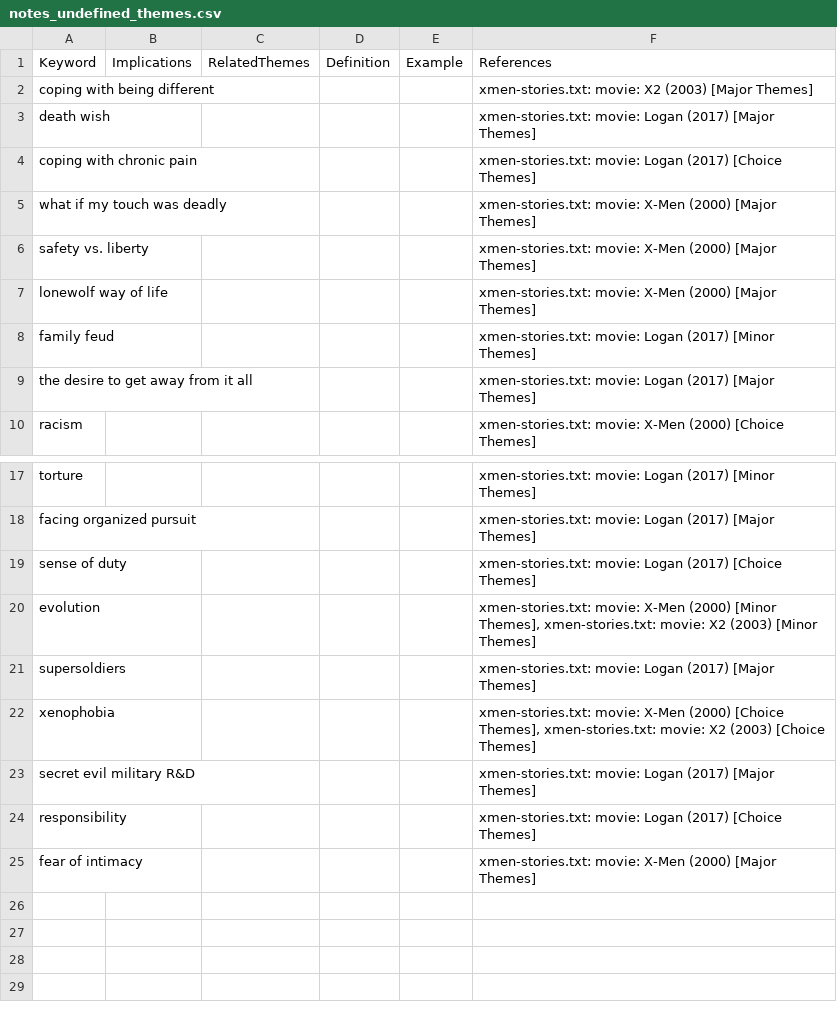
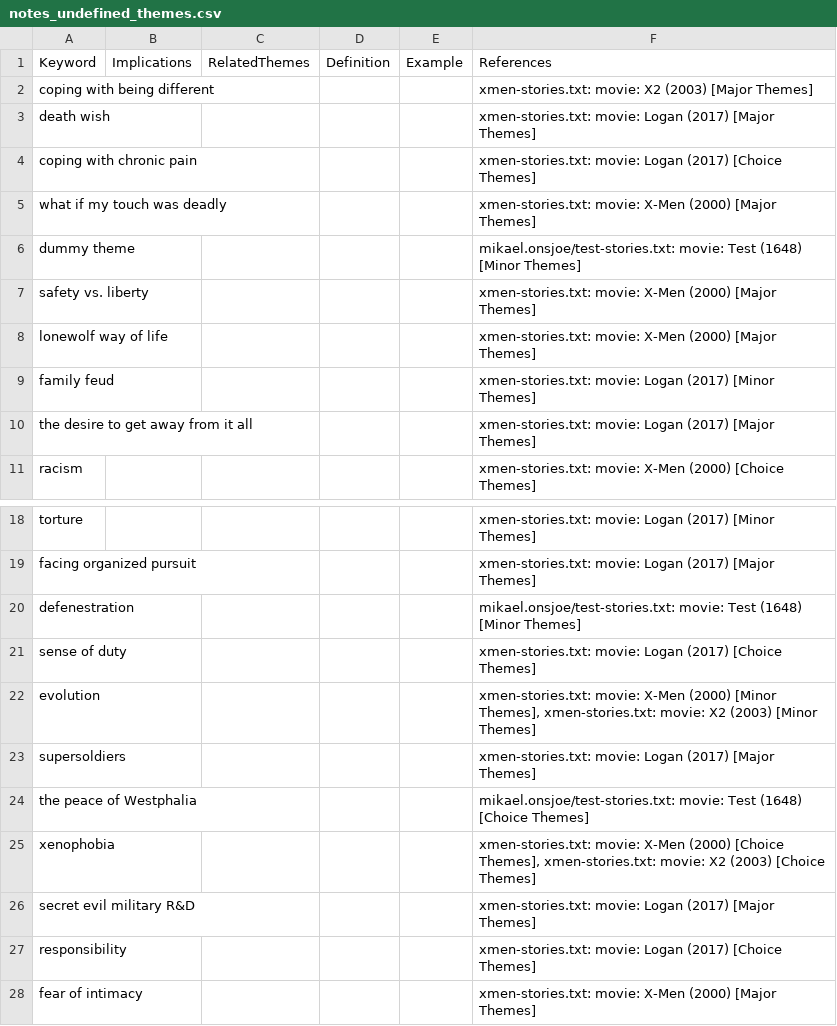
Before and after one commit to theme-ontology/theming, a CSV file: auto/notes_undefined_themes.csv, drawn as a sheet; only a part is shown, gaps mark what is left out.

Commit message:
(bot) staged theme changes

```diff
--- a/auto/notes_undefined_themes.csv
+++ b/auto/notes_undefined_themes.csv
@@ -5,2 +5,3 @@ coping with chronic pain,,,,,xmen-stories.txt: movie: Logan (2017) [Choice Theme
 what if my touch was deadly,,,,,xmen-stories.txt: movie: X-Men (2000) [Major Themes]
+dummy theme,,,,,mikael.onsjoe/test-stories.txt: movie: Test (1648) [Minor Themes]
 safety vs. liberty,,,,,xmen-stories.txt: movie: X-Men (2000) [Major Themes]
@@ -18,2 +19,3 @@ torture,,,,,xmen-stories.txt: movie: Logan (2017) [Minor Themes]
 facing organized pursuit,,,,,xmen-stories.txt: movie: Logan (2017) [Major Themes]
+defenestration,,,,,mikael.onsjoe/test-stories.txt: movie: Test (1648) [Minor Themes]
 sense of duty,,,,,xmen-stories.txt: movie: Logan (2017) [Choice Themes]
@@ -21,2 +23,3 @@ evolution,,,,,"xmen-stories.txt: movie: X-Men (2000) [Minor Themes], xmen-storie
 supersoldiers,,,,,xmen-stories.txt: movie: Logan (2017) [Major Themes]
+the peace of Westphalia,,,,,mikael.onsjoe/test-stories.txt: movie: Test (1648) [Choice Themes]
 xenophobia,,,,,"xmen-stories.txt: movie: X-Men (2000) [Choice Themes], xmen-stories.txt: movie: X2 (2003) [Choice Themes]"
```
Also changed, not shown: auto/notes_themes.csv, 2 other files.
